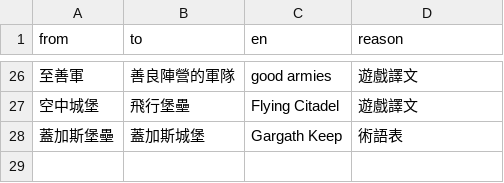
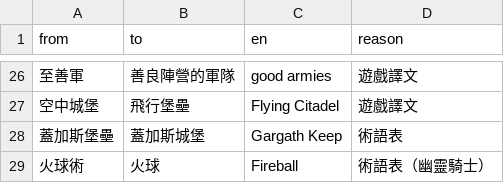
Before and after one commit to wicanr2/champions-of-krynn-cht, a TSV file: text/walkthrough-terms.tsv, drawn as a sheet; only a part is shown, gaps mark what is left out; the diff names each change by its address in the sheet, - before the commit and + after, or states it on an @@ line.

```diff
--- a/text/walkthrough-terms.tsv
+++ b/text/walkthrough-terms.tsv
+row 29: 火球術 | 火球 | Fireball | 術語表（幽靈騎士）
```
Also changed, not shown: text/ecl-text.zh-TW.tsv, text/glossary.tsv, 6 other files.
